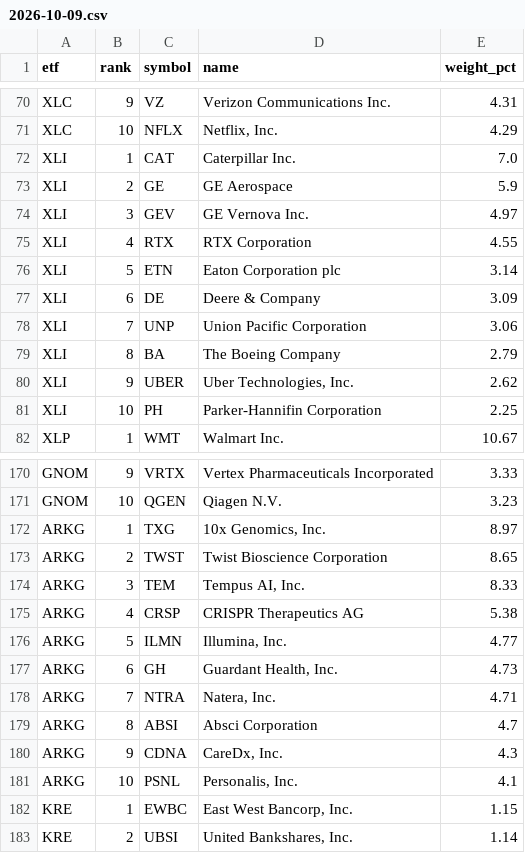
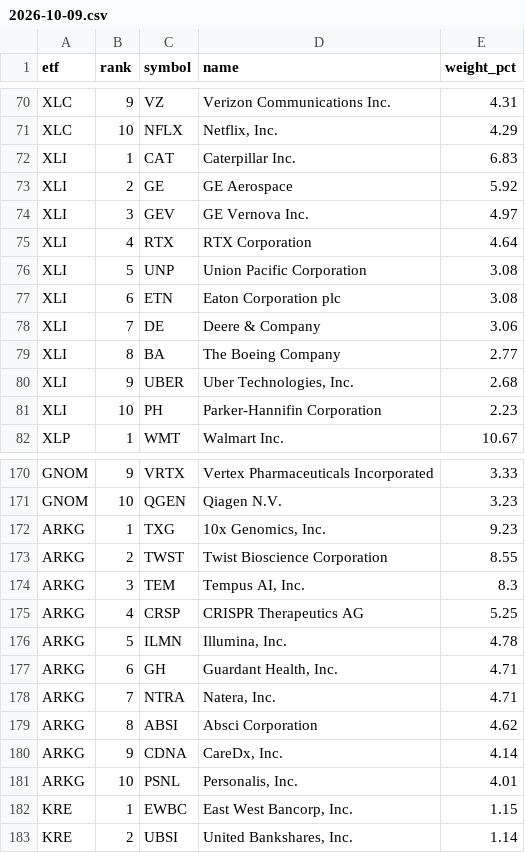
Before and after one commit to tlzkrh1029/rrg, a CSV file: output/holdings/2026-10-09.csv, drawn as a sheet; only a part is shown, gaps mark what is left out.

```diff
--- a/output/holdings/2026-10-09.csv
+++ b/output/holdings/2026-10-09.csv
@@ -71,12 +71,12 @@ XLC,9,VZ,Verizon Communications Inc.,4.31
 XLC,10,NFLX,"Netflix, Inc.",4.29
-XLI,1,CAT,Caterpillar Inc.,7.0
-XLI,2,GE,GE Aerospace,5.9
+XLI,1,CAT,Caterpillar Inc.,6.83
+XLI,2,GE,GE Aerospace,5.92
 XLI,3,GEV,GE Vernova Inc.,4.97
-XLI,4,RTX,RTX Corporation,4.55
-XLI,5,ETN,Eaton Corporation plc,3.14
-XLI,6,DE,Deere & Company,3.09
-XLI,7,UNP,Union Pacific Corporation,3.06
-XLI,8,BA,The Boeing Company,2.79
-XLI,9,UBER,"Uber Technologies, Inc.",2.62
-XLI,10,PH,Parker-Hannifin Corporation,2.25
+XLI,4,RTX,RTX Corporation,4.64
+XLI,5,UNP,Union Pacific Corporation,3.08
+XLI,6,ETN,Eaton Corporation plc,3.08
+XLI,7,DE,Deere & Company,3.06
+XLI,8,BA,The Boeing Company,2.77
+XLI,9,UBER,"Uber Technologies, Inc.",2.68
+XLI,10,PH,Parker-Hannifin Corporation,2.23
 XLP,1,WMT,Walmart Inc.,10.67
@@ -171,12 +171,12 @@ GNOM,9,VRTX,Vertex Pharmaceuticals Incorporated,3.33
 GNOM,10,QGEN,Qiagen N.V.,3.23
-ARKG,1,TXG,"10x Genomics, Inc.",8.97
-ARKG,2,TWST,Twist Bioscience Corporation,8.65
-ARKG,3,TEM,"Tempus AI, Inc.",8.33
-ARKG,4,CRSP,CRISPR Therapeutics AG,5.38
-ARKG,5,ILMN,"Illumina, Inc.",4.77
-ARKG,6,GH,"Guardant Health, Inc.",4.73
+ARKG,1,TXG,"10x Genomics, Inc.",9.23
+ARKG,2,TWST,Twist Bioscience Corporation,8.55
+ARKG,3,TEM,"Tempus AI, Inc.",8.3
+ARKG,4,CRSP,CRISPR Therapeutics AG,5.25
+ARKG,5,ILMN,"Illumina, Inc.",4.78
+ARKG,6,GH,"Guardant Health, Inc.",4.71
 ARKG,7,NTRA,"Natera, Inc.",4.71
-ARKG,8,ABSI,Absci Corporation,4.7
-ARKG,9,CDNA,"CareDx, Inc.",4.3
-ARKG,10,PSNL,"Personalis, Inc.",4.1
+ARKG,8,ABSI,Absci Corporation,4.62
+ARKG,9,CDNA,"CareDx, Inc.",4.14
+ARKG,10,PSNL,"Personalis, Inc.",4.01
 KRE,1,EWBC,"East West Bancorp, Inc.",1.15
```
Also changed, not shown: output/prices.csv, output/prices_wide.csv, 5 other files.
